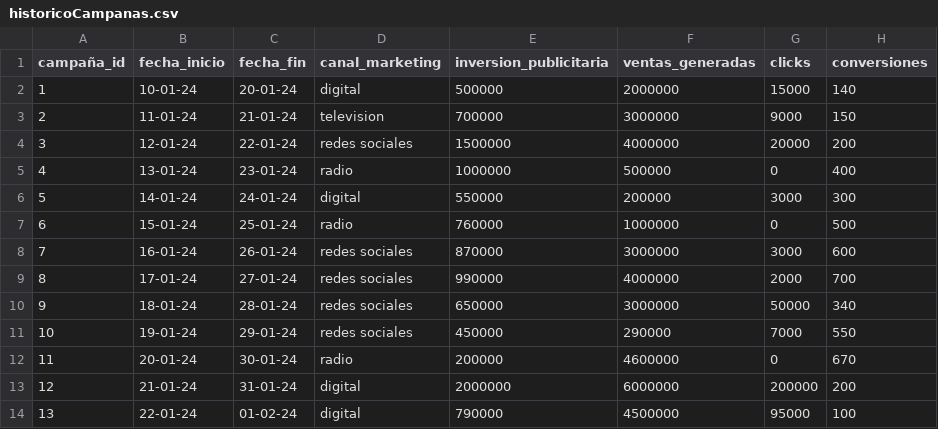
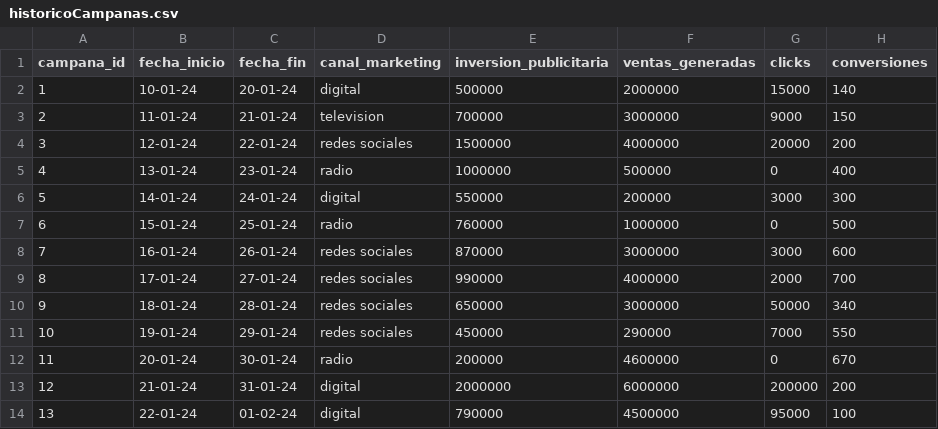
Before and after one commit to juanCovili/historicoCamapanas, a CSV file: historicoCampanas.csv, drawn as a sheet.

Commit message:
Update historicoCampanas.csv

```diff
--- a/historicoCampanas.csv
+++ b/historicoCampanas.csv
@@ -1,2 +1,2 @@
-campaña_id;fecha_inicio;fecha_fin;canal_marketing;inversion_publicitaria;ventas_generadas;clicks;conversiones
+campana_id;fecha_inicio;fecha_fin;canal_marketing;inversion_publicitaria;ventas_generadas;clicks;conversiones
 1;10-01-24;20-01-24;digital;500000;2000000;15000;140
```
